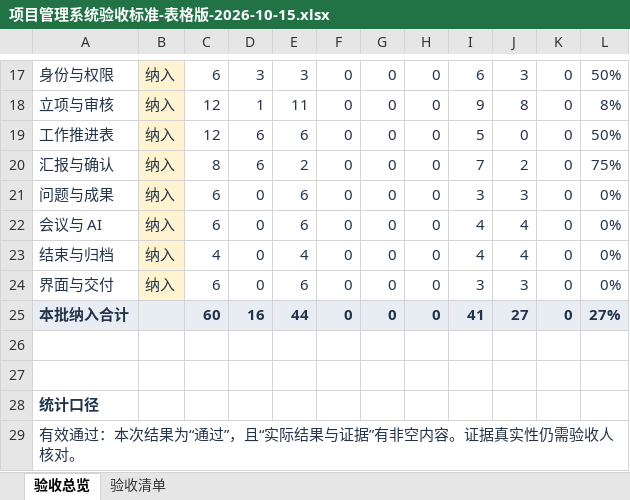
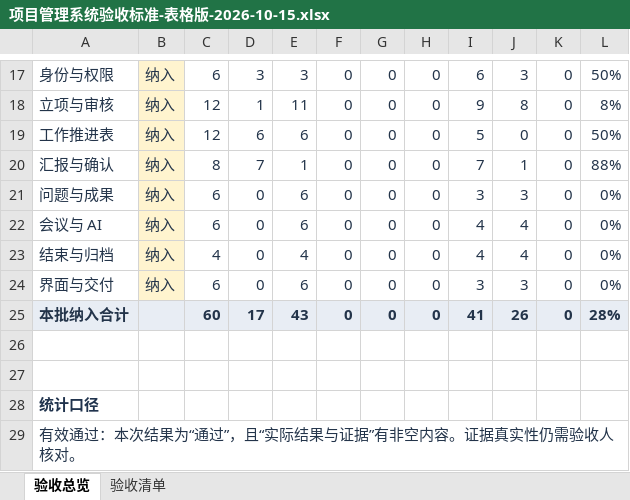
Before and after one commit to MIkkon-ada/mowayspos, an Excel workbook: outputs/acceptance-table-20261015/项目管理系统验收标准-表格版-2026-10-15.xlsx, sheet 验收总览, drawn as a sheet; only a part is shown, gaps mark what is left out; values as stored, in another font and other column widths than the file's, no borders; conditional formats not drawn; the diff names each change by its address in the sheet, - before the commit and + after, or states it on an @@ line.

Commit message:
docs: verify D02 report extraction acceptance

```diff
--- a/outputs/acceptance-table-20261015/项目管理系统验收标准-表格版-2026-10-15.xlsx (sheet 验收总览)
+++ b/outputs/acceptance-table-20261015/项目管理系统验收标准-表格版-2026-10-15.xlsx (sheet 验收总览)
-D20: 6
+D20: 7
-E20: 2
+E20: 1
-J20: 2
+J20: 1
-L20: 75%
+L20: 88%
-D25: 16
+D25: 17
-E25: 44
+E25: 43
-J25: 27
+J25: 26
-L25: 27%
+L25: 28%
```
Also changed, not shown: sheet 验收清单.
